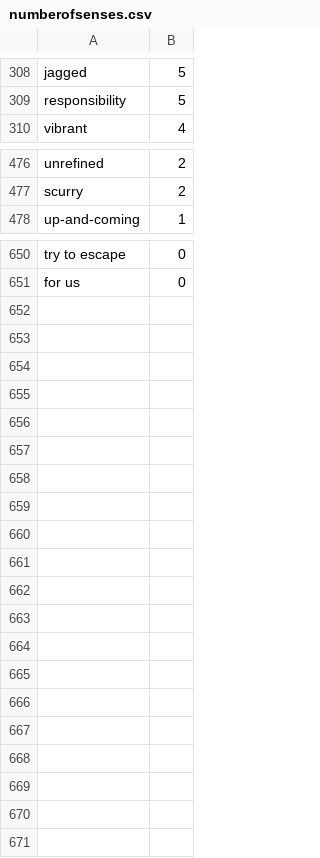
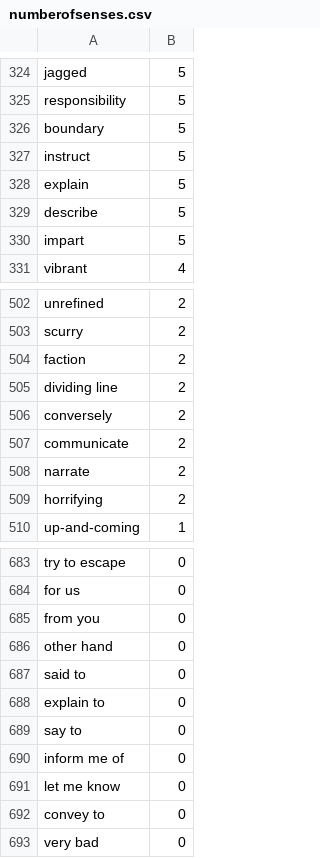
Before and after one commit to sertman1/substiution-ranking, a CSV file: assets/numberofsenses.csv, drawn as a sheet; only a part is shown, gaps mark what is left out; the diff covers the shown part only.

```diff
--- a/assets/numberofsenses.csv
+++ b/assets/numberofsenses.csv
@@ -309,2 +325,7 @@ jagged, 5
 responsibility, 5
+boundary, 5
+instruct, 5
+explain, 5
+describe, 5
+impart, 5
 vibrant, 4
@@ -477,2 +503,8 @@ unrefined, 2
 scurry, 2
+faction, 2
+dividing line, 2
+conversely, 2
+communicate, 2
+narrate, 2
+horrifying, 2
 up-and-coming, 1
@@ -651 +684,10 @@ try to escape, 0
 for us, 0
+from you, 0
+other hand, 0
+said to, 0
+explain to, 0
+say to, 0
+inform me of, 0
+let me know, 0
+convey to, 0
+very bad, 0
```
Also changed, not shown: 22 added rows elsewhere in this file, 1 other file.
